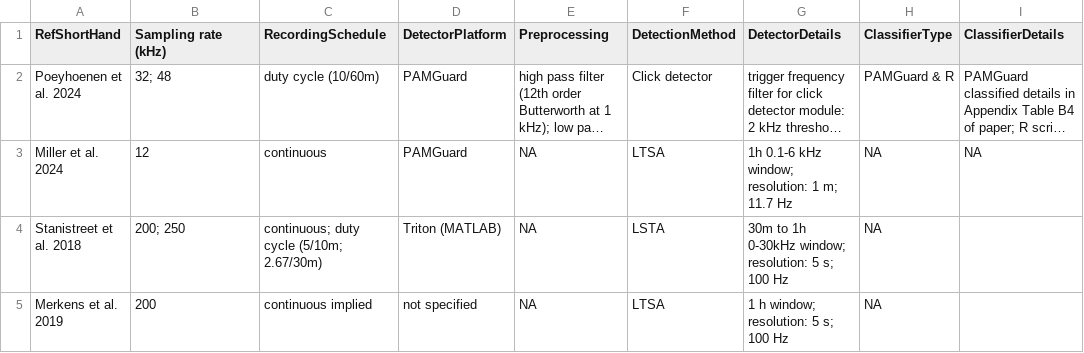
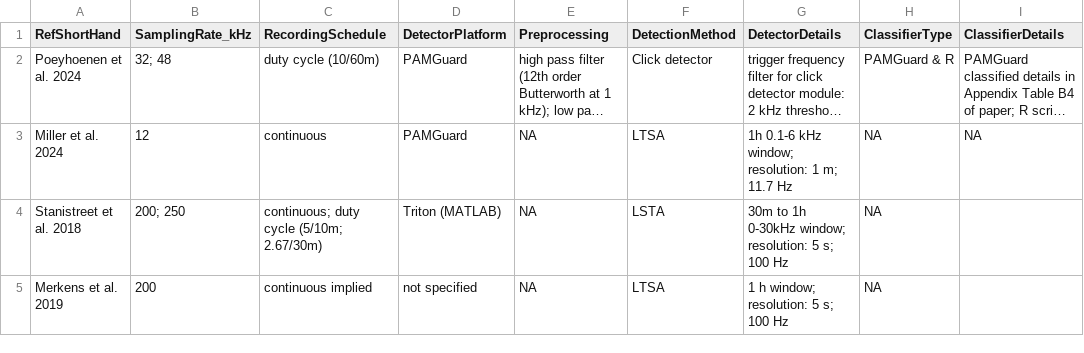
Before and after one commit to GlobalSpermWhaleProject/AcousticDetectionMethodEvaluation, a CSV file: 00_rawdata/03_ShortList_StudyDetails.csv, drawn as a sheet; only a part is shown; long unchanged cells end in …; the diff names each change by its address in the sheet, - before the commit and + after, or states it on an @@ line.

```diff
--- a/00_rawdata/03_ShortList_StudyDetails.csv
+++ b/00_rawdata/03_ShortList_StudyDetails.csv
-B1: Sampling rate (kHz)
+B1: SamplingRate_kHz
```
Also changed, not shown: 00_rawdata/01_Results_Other.csv, 2 other files.
